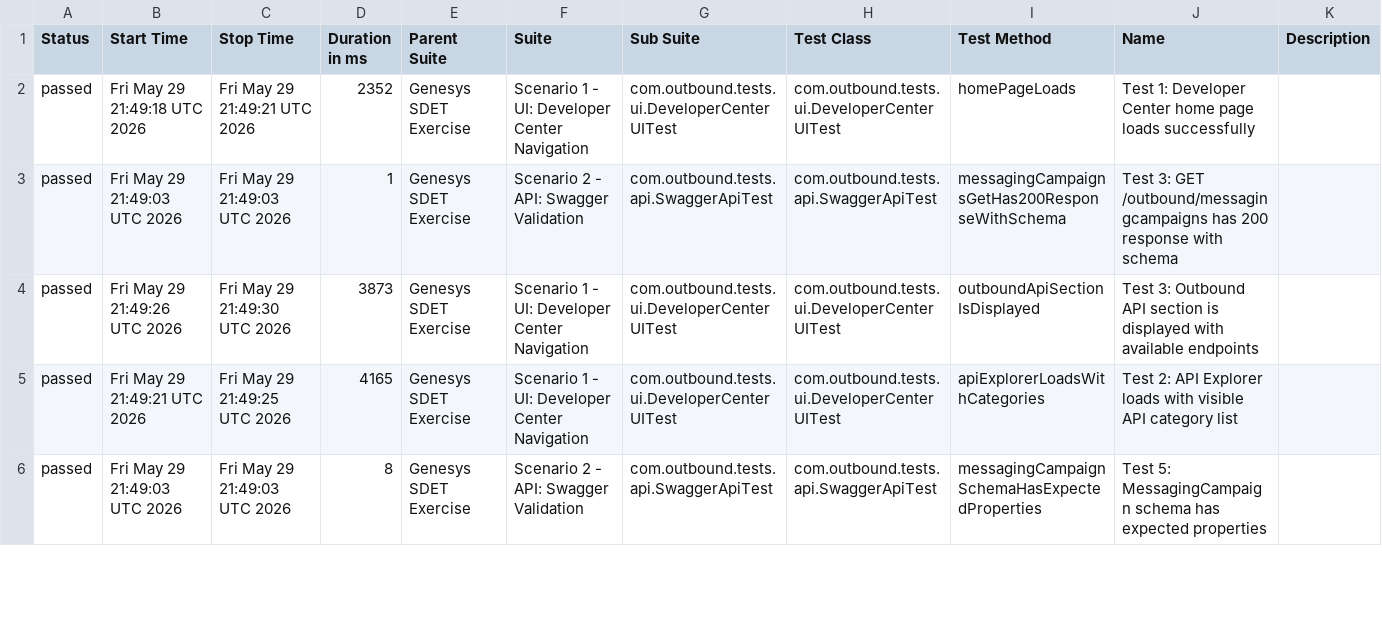
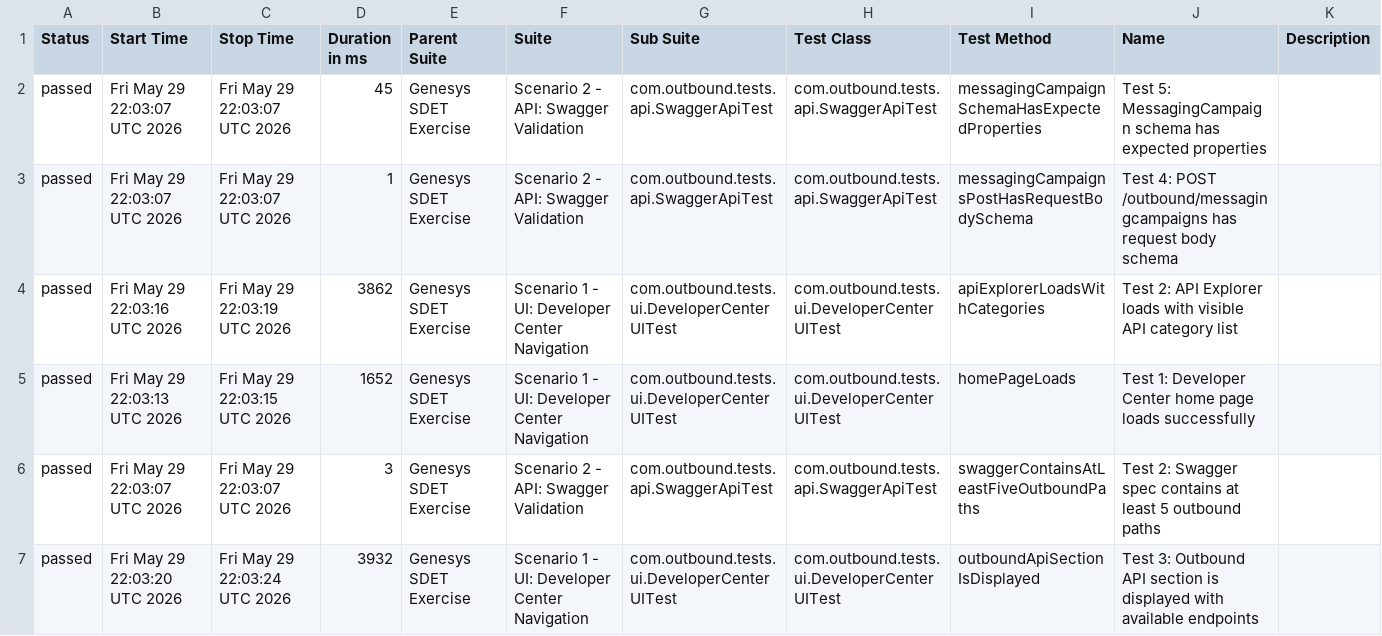
Before and after one commit to bbvines/genesys-sdet-exercise, a CSV file: allure-report/data/suites.csv, drawn as a sheet; only a part is shown; the diff covers the shown part only.

```diff
--- a/allure-report/data/suites.csv
+++ b/allure-report/data/suites.csv
@@ -1,6 +1,7 @@
 "Status","Start Time","Stop Time","Duration in ms","Parent Suite","Suite","Sub Suite","Test Class","Test Method","Name","Description"
-"passed","Fri May 29 21:49:18 UTC 2026","Fri May 29 21:49:21 UTC 2026","2352","Genesys SDET Exercise","Scenario 1 - UI: Developer Center Navigation","com.outbound.tests.ui.DeveloperCenterUITest","com.outbound.tests.ui.DeveloperCenterUITest","homePageLoads","Test 1: Developer Center home page loads successfully",""
-"passed","Fri May 29 21:49:03 UTC 2026","Fri May 29 21:49:03 UTC 2026","1","Genesys SDET Exercise","Scenario 2 - API: Swagger Validation","com.outbound.tests.api.SwaggerApiTest","com.outbound.tests.api.SwaggerApiTest","messagingCampaignsGetHas200ResponseWithSchema","Test 3: GET /outbound/messagingcampaigns has 200 response with schema",""
-"passed","Fri May 29 21:49:26 UTC 2026","Fri May 29 21:49:30 UTC 2026","3873","Genesys SDET Exercise","Scenario 1 - UI: Developer Center Navigation","com.outbound.tests.ui.DeveloperCenterUITest","com.outbound.tests.ui.DeveloperCenterUITest","outboundApiSectionIsDisplayed","Test 3: Outbound API section is displayed with available endpoints",""
-"passed","Fri May 29 21:49:21 UTC 2026","Fri May 29 21:49:25 UTC 2026","4165","Genesys SDET Exercise","Scenario 1 - UI: Developer Center Navigation","com.outbound.tests.ui.DeveloperCenterUITest","com.outbound.tests.ui.DeveloperCenterUITest","apiExplorerLoadsWithCategories","Test 2: API Explorer loads with visible API category list",""
-"passed","Fri May 29 21:49:03 UTC 2026","Fri May 29 21:49:03 UTC 2026","8","Genesys SDET Exercise","Scenario 2 - API: Swagger Validation","com.outbound.tests.api.SwaggerApiTest","com.outbound.tests.api.SwaggerApiTest","messagingCampaignSchemaHasExpectedProperties","Test 5: MessagingCampaign schema has expected properties",""
+"passed","Fri May 29 22:03:07 UTC 2026","Fri May 29 22:03:07 UTC 2026","45","Genesys SDET Exercise","Scenario 2 - API: Swagger Validation","com.outbound.tests.api.SwaggerApiTest","com.outbound.tests.api.SwaggerApiTest","messagingCampaignSchemaHasExpectedProperties","Test 5: MessagingCampaign schema has expected properties",""
+"passed","Fri May 29 22:03:07 UTC 2026","Fri May 29 22:03:07 UTC 2026","1","Genesys SDET Exercise","Scenario 2 - API: Swagger Validation","com.outbound.tests.api.SwaggerApiTest","com.outbound.tests.api.SwaggerApiTest","messagingCampaignsPostHasRequestBodySchema","Test 4: POST /outbound/messagingcampaigns has request body schema",""
+"passed","Fri May 29 22:03:16 UTC 2026","Fri May 29 22:03:19 UTC 2026","3862","Genesys SDET Exercise","Scenario 1 - UI: Developer Center Navigation","com.outbound.tests.ui.DeveloperCenterUITest","com.outbound.tests.ui.DeveloperCenterUITest","apiExplorerLoadsWithCategories","Test 2: API Explorer loads with visible API category list",""
+"passed","Fri May 29 22:03:13 UTC 2026","Fri May 29 22:03:15 UTC 2026","1652","Genesys SDET Exercise","Scenario 1 - UI: Developer Center Navigation","com.outbound.tests.ui.DeveloperCenterUITest","com.outbound.tests.ui.DeveloperCenterUITest","homePageLoads","Test 1: Developer Center home page loads successfully",""
+"passed","Fri May 29 22:03:07 UTC 2026","Fri May 29 22:03:07 UTC 2026","3","Genesys SDET Exercise","Scenario 2 - API: Swagger Validation","com.outbound.tests.api.SwaggerApiTest","com.outbound.tests.api.SwaggerApiTest","swaggerContainsAtLeastFiveOutboundPaths","Test 2: Swagger spec contains at least 5 outbound paths",""
+"passed","Fri May 29 22:03:20 UTC 2026","Fri May 29 22:03:24 UTC 2026","3932","Genesys SDET Exercise","Scenario 1 - UI: Developer Center Navigation","com.outbound.tests.ui.DeveloperCenterUITest","com.outbound.tests.ui.DeveloperCenterUITest","outboundApiSectionIsDisplayed","Test 3: Outbound API section is displayed with available endpoints",""
```
Also changed, not shown: 1 removed row and 16 edited cells elsewhere in this file, 33 other files.
